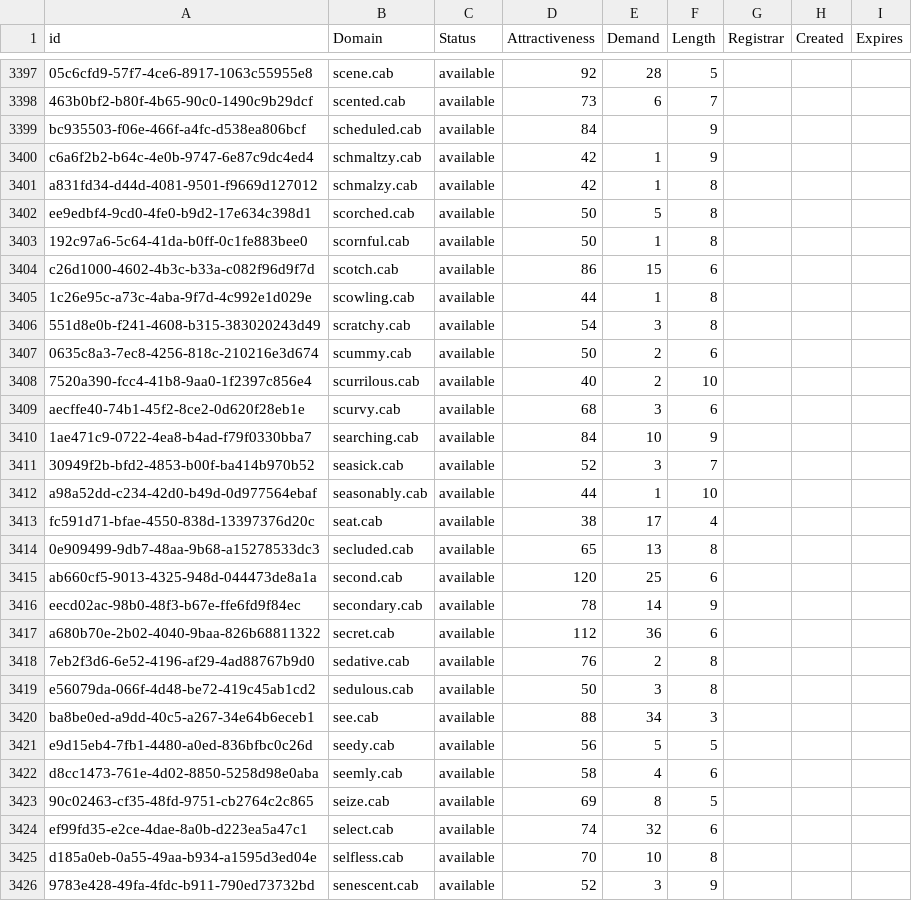
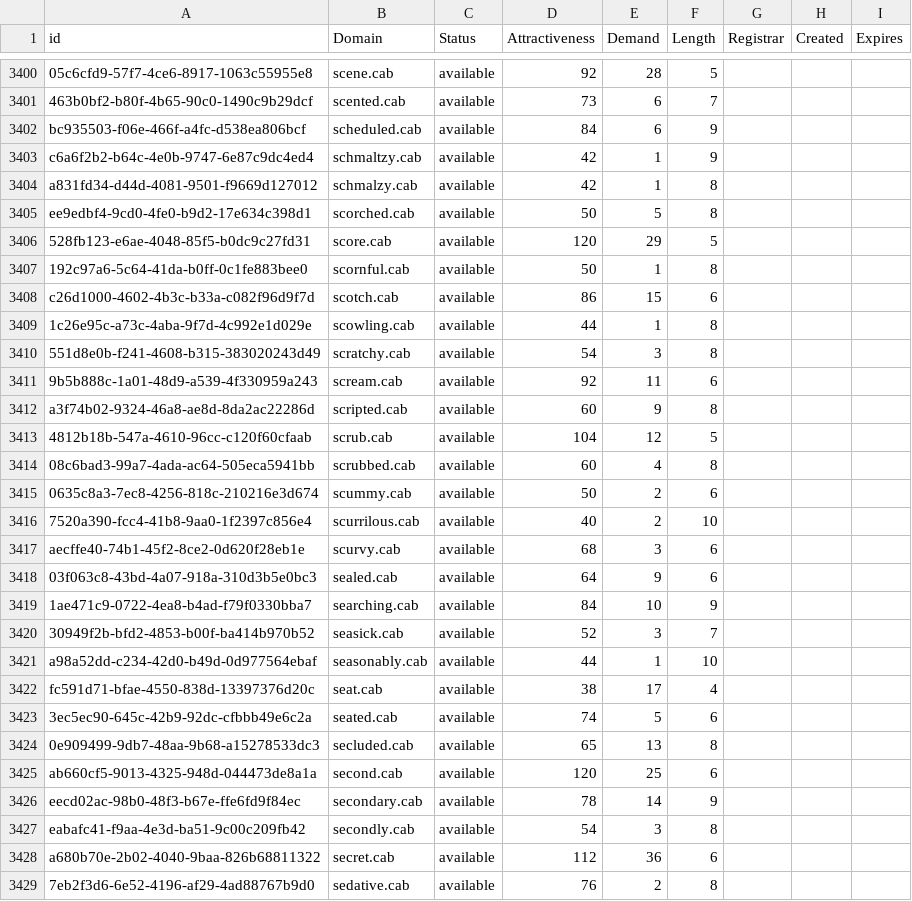
Before and after one commit to UniqueDomains/cab-oneword-domains, a CSV file: cab.csv, drawn as a sheet; only a part is shown, gaps mark what is left out; the shorter side is filled out with more unchanged rows; addresses are those after the commit; the diff covers the shown part only; the diff names each change by its address in the sheet, - before the commit and + after, or states it on an @@ line.

```diff
--- a/cab.csv
+++ b/cab.csv
-E3402 (Demand): (empty)
+E3402 (Demand): 6
+row 3406: 528fb123-e6ae-4048-85f5-b0dc9c27fd31 | score.cab | available | 120 | 29 | 5
+row 3411: 9b5b888c-1a01-48d9-a539-4f330959a243 | scream.cab | available | 92 | 11 | 6
+row 3412: a3f74b02-9324-46a8-ae8d-8da2ac22286d | scripted.cab | available | 60 | 9 | 8
+row 3413: 4812b18b-547a-4610-96cc-c120f60cfaab | scrub.cab | available | 104 | 12 | 5
+row 3414: 08c6bad3-99a7-4ada-ac64-505eca5941bb | scrubbed.cab | available | 60 | 4 | 8
+row 3418: 03f063c8-43bd-4a07-918a-310d3b5e0bc3 | sealed.cab | available | 64 | 9 | 6
+row 3423: 3ec5ec90-645c-42b9-92dc-cfbbb49e6c2a | seated.cab | available | 74 | 5 | 6
+row 3427: eabafc41-f9aa-4e3d-ba51-9c00c209fb42 | secondly.cab | available | 54 | 3 | 8
```
Also changed, not shown: 17 added rows elsewhere in this file, 2 other files.
